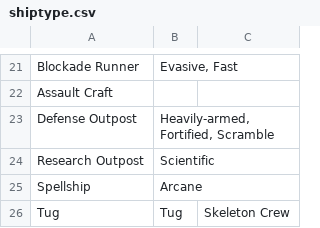
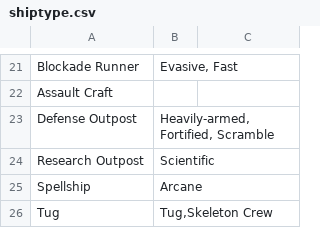
Before and after one commit to herosheets/woin-starships, a CSV file: starship_data/shiptype.csv, drawn as a sheet; only a part is shown, gaps mark what is left out.

Commit message:
Update shiptype.csv

```diff
--- a/starship_data/shiptype.csv
+++ b/starship_data/shiptype.csv
@@ -25,2 +25,2 @@ Research Outpost,Scientific
 Spellship,Arcane
-Tug,Tug, Skeleton Crew
+Tug,"Tug,Skeleton Crew"
```
